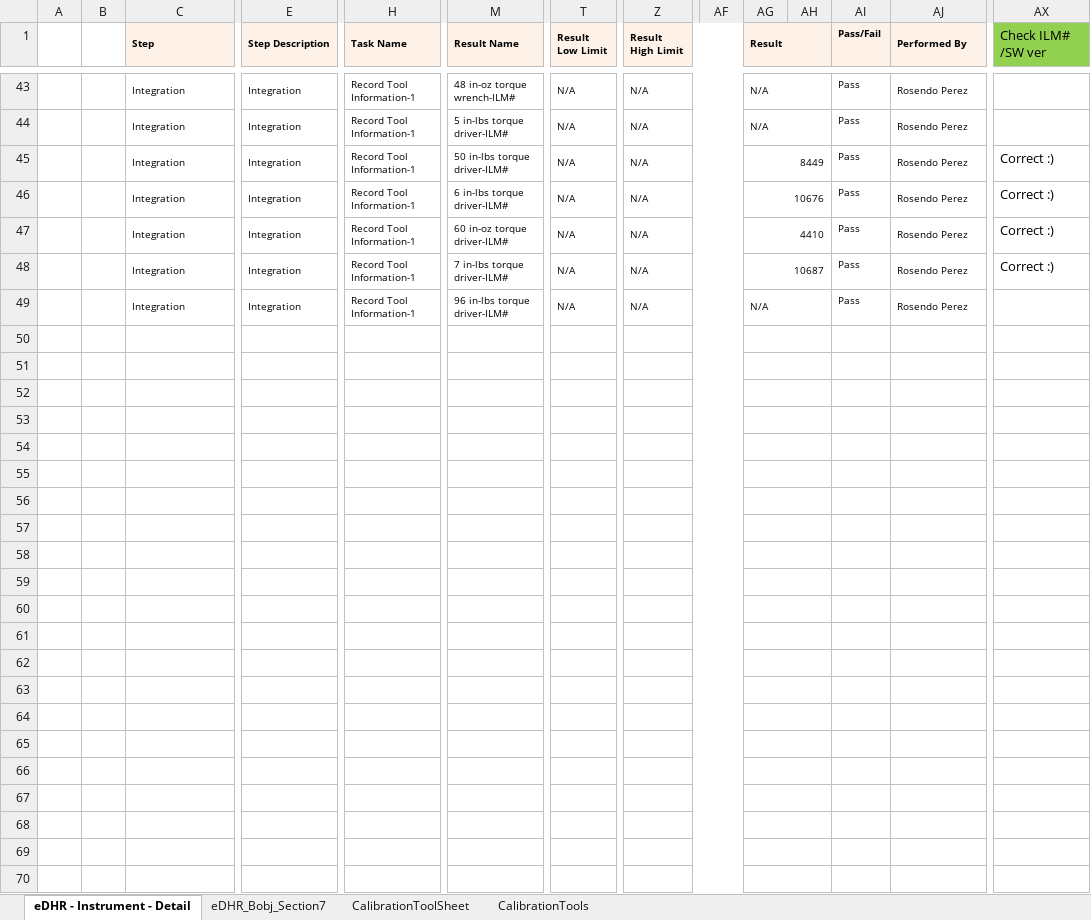
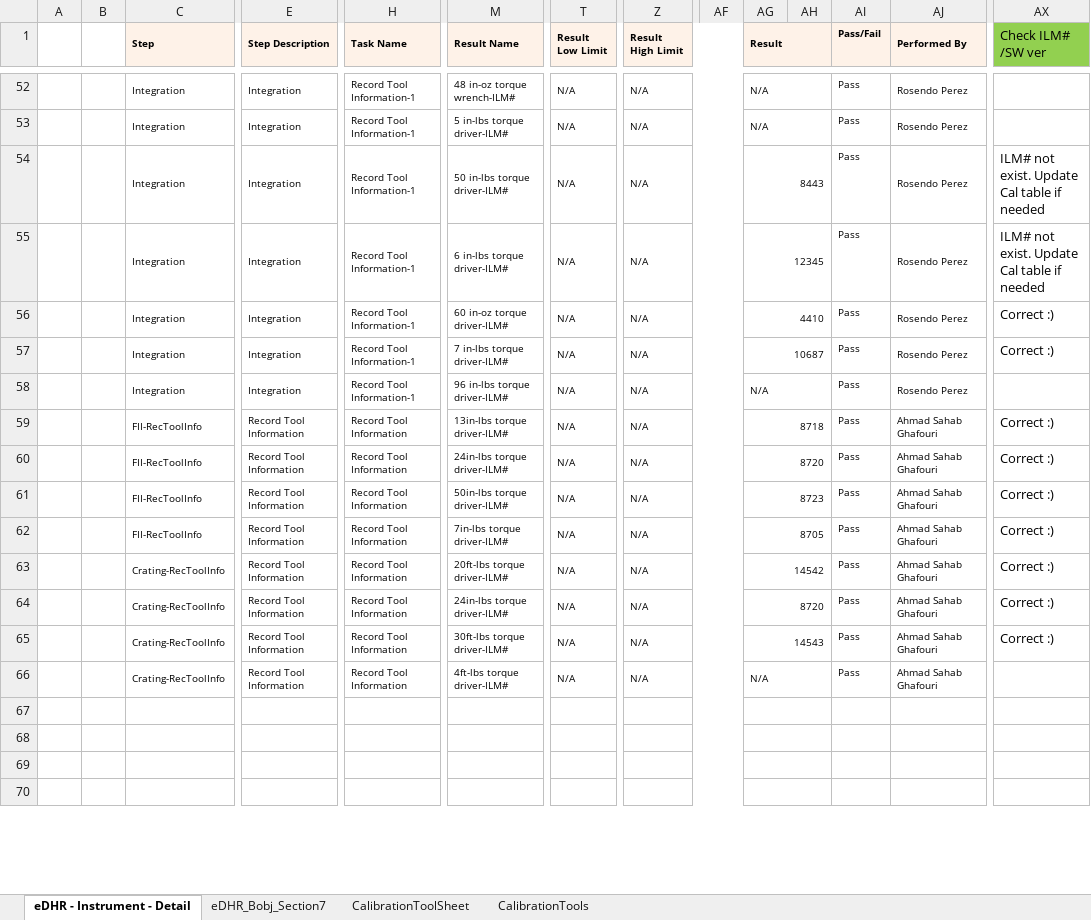
Before and after one commit to SirHieppi/EDHR-Process-Project, an Excel workbook: eDHR_check2.xlsx, sheet eDHR - Instrument - Detail, drawn as a sheet; only a part is shown, gaps mark what is left out; values as stored, in another font and other column widths than the file's, no borders; conditional formats not drawn; removed rows and columns are numbered as before the commit, all else as after; rows hold the shown columns only; the diff covers the shown part only; the diff names each change by its address in the sheet, - before the commit and + after, or states it on an @@ line.

```diff
--- a/eDHR_check2.xlsx (sheet eDHR - Instrument - Detail)
+++ b/eDHR_check2.xlsx (sheet eDHR - Instrument - Detail)
-AG54 (Result): 8449
+AG54 (Result): 8443
-AX54:AX55 (Check ILM# /SW ver): Correct :)
+AX54:AX55 (Check ILM# /SW ver): ILM# not exist. Update Cal table if needed
-AG55 (Result): 10676
+AG55 (Result): 12345
-row 59: (empty)
+row 59:  |  | FII-RecToolInfo | Record Tool Information | Record Tool Information | 13in-lbs torque driver-ILM# | N/A | N/A |  | 8718 |  | Pass | Ahmad Sahab Ghafouri | Correct :)
-row 60: (empty)
+row 60:  |  | FII-RecToolInfo | Record Tool Information | Record Tool Information | 24in-lbs torque driver-ILM# | N/A | N/A |  | 8720 |  | Pass | Ahmad Sahab Ghafouri | Correct :)
-row 61: (empty)
+row 61:  |  | FII-RecToolInfo | Record Tool Information | Record Tool Information | 50in-lbs torque driver-ILM# | N/A | N/A |  | 8723 |  | Pass | Ahmad Sahab Ghafouri | Correct :)
-row 62: (empty)
+row 62:  |  | FII-RecToolInfo | Record Tool Information | Record Tool Information | 7in-lbs torque driver-ILM# | N/A | N/A |  | 8705 |  | Pass | Ahmad Sahab Ghafouri | Correct :)
-row 63: (empty)
+row 63:  |  | Crating-RecToolInfo | Record Tool Information | Record Tool Information | 20ft-lbs torque driver-ILM# | N/A | N/A |  | 14542 |  | Pass | Ahmad Sahab Ghafouri | Correct :)
-row 64: (empty)
+row 64:  |  | Crating-RecToolInfo | Record Tool Information | Record Tool Information | 24in-lbs torque driver-ILM# | N/A | N/A |  | 8720 |  | Pass | Ahmad Sahab Ghafouri | Correct :)
-row 65: (empty)
+row 65:  |  | Crating-RecToolInfo | Record Tool Information | Record Tool Information | 30ft-lbs torque driver-ILM# | N/A | N/A |  | 14543 |  | Pass | Ahmad Sahab Ghafouri | Correct :)
-row 66: (empty)
+row 66:  |  | Crating-RecToolInfo | Record Tool Information | Record Tool Information | 4ft-lbs torque driver-ILM# | N/A | N/A |  | N/A |  | Pass | Ahmad Sahab Ghafouri
-row 58: (empty)
-row 59: (empty)
-row 60: (empty)
-row 61: (empty)
-row 62: (empty)
-row 63: (empty)
-row 64: (empty)
-row 65: (empty)
-row 66: (empty)
```
Also changed, not shown: 9 added rows and 5 edited cells elsewhere in this sheet, formulas that keep their value, 2 other files.
